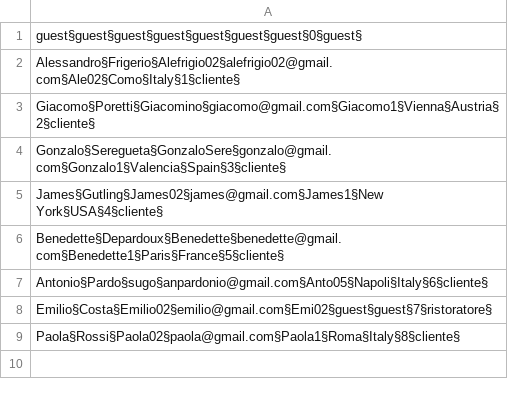
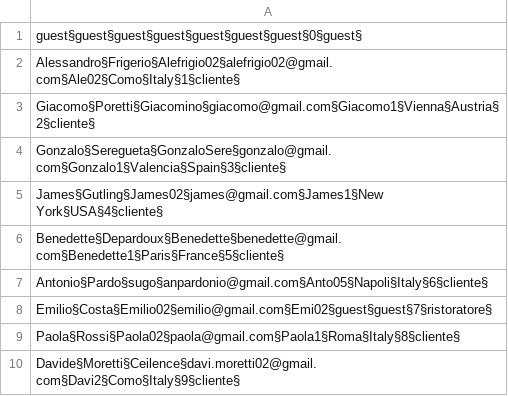
Before and after one commit to Ceilence/Lab-A, a CSV file: data/Utenti.csv, drawn as a sheet.

Commit message:
Merge origin/master
# Conflicts:
#	data/Commenti.csv
#	src/theknife/TheKnife.java
#	src/theknife/essenziali/ArchivioCitta.java
#	src/theknife/essenziali/ArchivioCommenti.java
#	src/theknife/essenziali/ArchivioPreferiti.java
#	src/theknife/essenziali/ArchivioRis.java
#	src/theknife/essenziali/ArchivioUtenti.java
#	src/theknife/essenziali/Citta.java
#	src/theknife/essenziali/Ristorante.java
#	src/theknife/essenziali/Utente.java
#	src/theknife/gestori/GestoreArchivi.java
#	src/theknife/grafica/Caricamento.java
#	src/theknife/grafica/Filtro.java
#	src/theknife/grafica/Login.java
#	src/theknife/grafica/ModificaRecensione.java
#	src/theknife/grafica/ModificaRisposta.java
#	src/theknife/grafica/PaginaRistoratore.java
#	src/theknife/grafica/PaginaUtente.java
#	src/theknife/grafica/PannelloPreferiti.java
#	src/theknife/grafica/PannelloRecDaRispondere.java
#	src/theknife/grafica/PannelloRecensionePersonale.java
#	src/theknife/grafica/PannelloRisposta.java
#	src/theknife/grafica/PannelloRispostaRistoratore.java
#	src/theknife/grafica/RisList.java
#	src/theknife/utili/ValidaReg.java

```diff
--- a/data/Utenti.csv
+++ b/data/Utenti.csv
@@ -9 +9,2 @@ Emilio§Costa§Emilio02§emilio@gmail.com§Emi02§guest§guest§7§ristoratore§
 Paola§Rossi§Paola02§paola@gmail.com§Paola1§Roma§Italy§8§cliente§
+Davide§Moretti§Ceilence§davi.moretti02@gmail.com§Davi2§Como§Italy§9§cliente§
```
Also changed, not shown: data/Commenti.csv, 3 other files.
